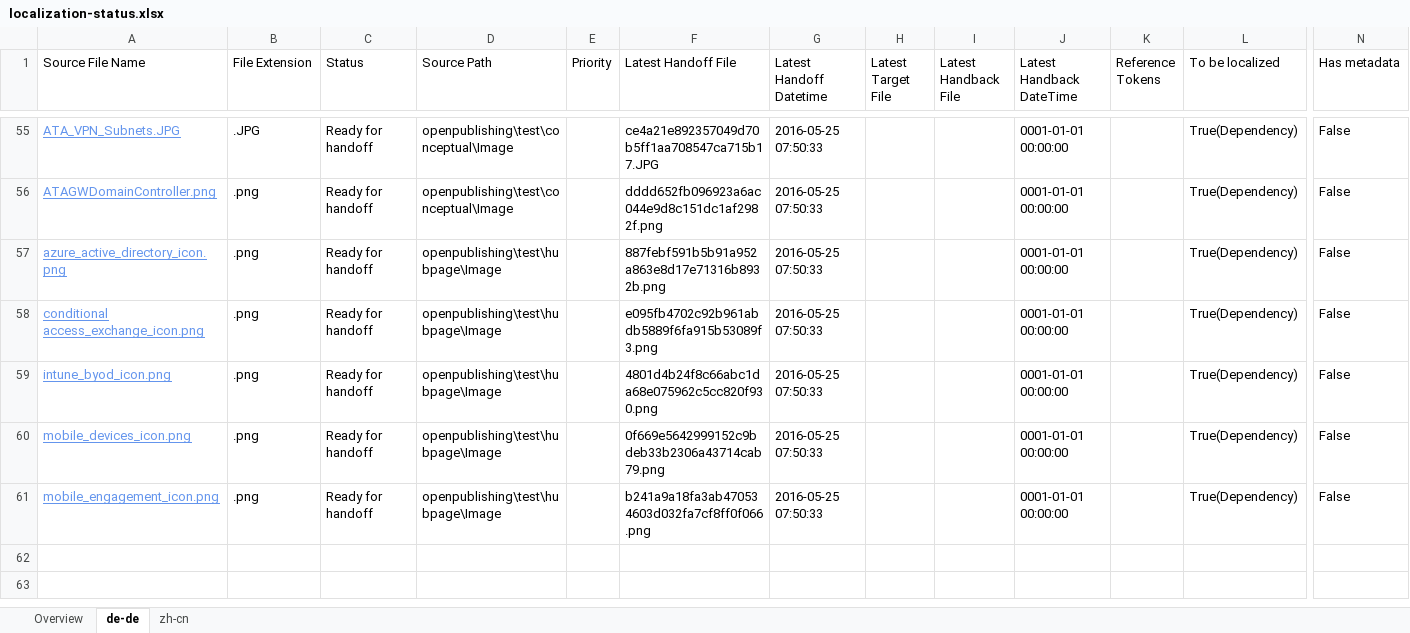
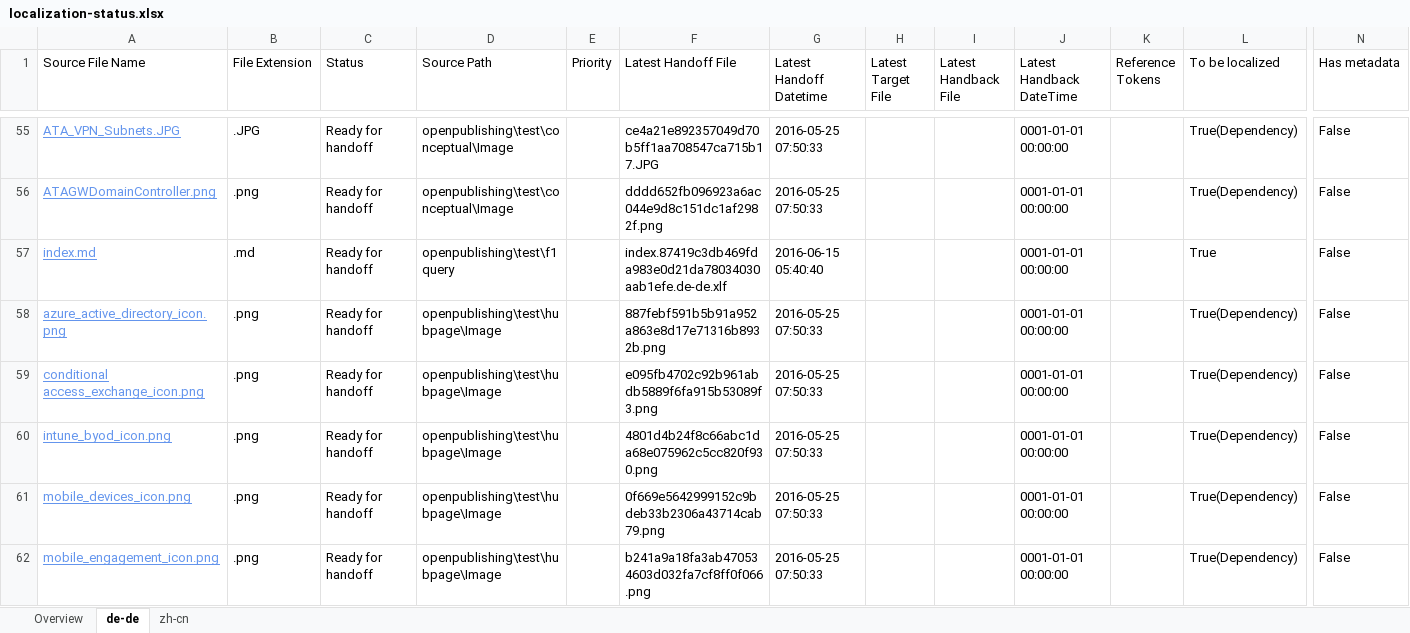
Before and after one commit to olprod/openpublishing-handback-test, an Excel workbook: ol-handback/Microsoft/openpublishing-test/master/localization-status.xlsx, sheet de-de, drawn as a sheet; only a part is shown, gaps mark what is left out; values as stored, in another font and other column widths than the file's, no borders; table styles not drawn; rows hold the shown columns only; the diff names each change by its address in the sheet, - before the commit and + after, or states it on an @@ line.

Commit message:
Generate Report for Handoff

```diff
--- a/ol-handback/Microsoft/openpublishing-test/master/localization-status.xlsx (sheet de-de)
+++ b/ol-handback/Microsoft/openpublishing-test/master/localization-status.xlsx (sheet de-de)
+row 57: index.md | .md | Ready for handoff | openpublishing\test\f1query |  | index.87419c3db469fda983e0d21da78034030aab1efe.de-de.xlf | 2016-06-15 05:40:40 |  |  | 0001-01-01 00:00:00 |  | True | False
```
Also changed, not shown: sheet zh-cn, sheet Overview.
